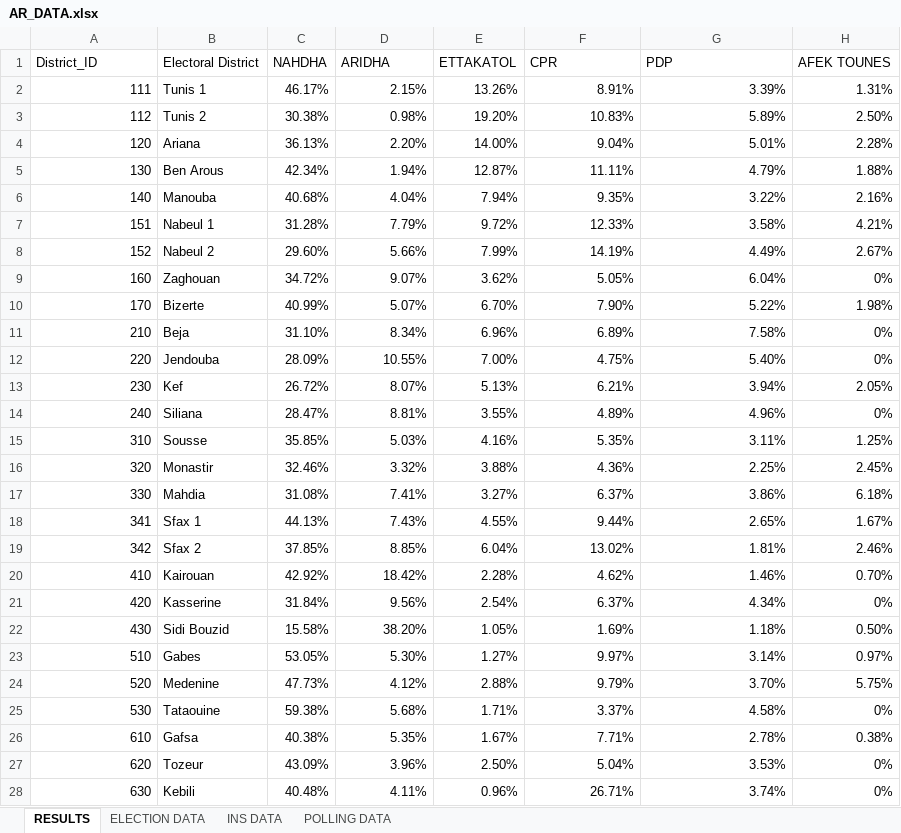
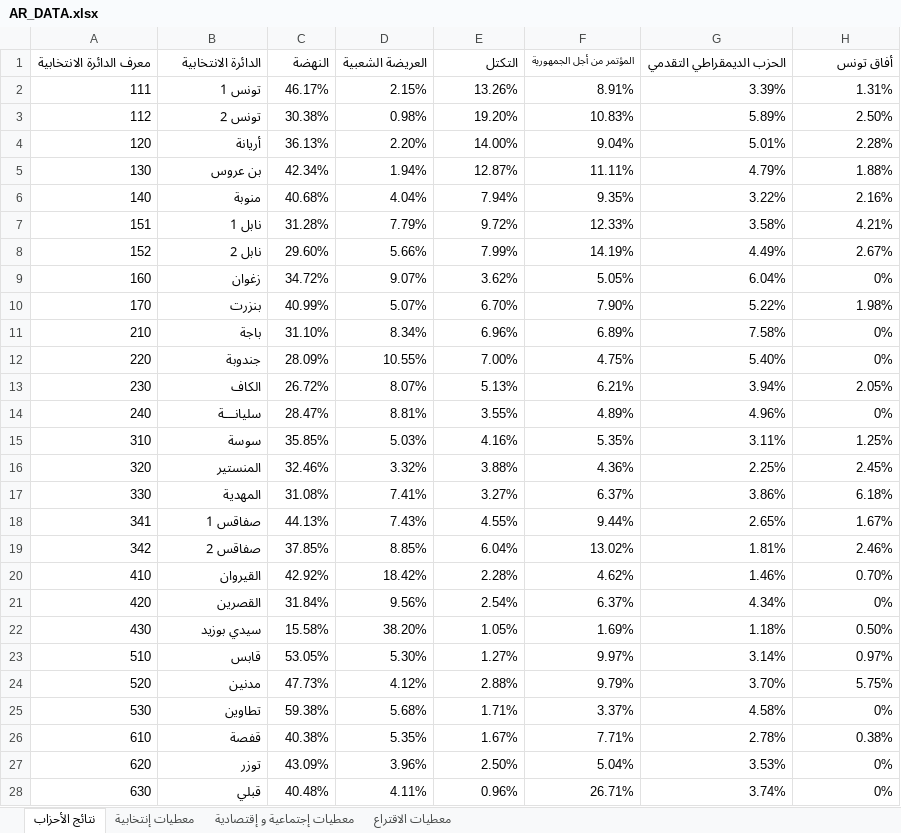
Before and after one commit to Mourakiboun/TED, an Excel workbook: data/AR_DATA.xlsx, sheet نتائج الأحزاب, drawn as a sheet; values as stored, in another font and other column widths than the file's, no borders; removed rows and columns are numbered as before the commit, all else as after; the diff names each change by its address in the sheet, - before the commit and + after, or states it on an @@ line.

```diff
--- a/data/AR_DATA.xlsx (sheet نتائج الأحزاب)
+++ b/data/AR_DATA.xlsx (sheet نتائج الأحزاب)
-sheet tab: RESULTS
+sheet tab: نتائج الأحزاب
-sheet tab: ELECTION DATA
+sheet tab: معطيات إنتخابية
-sheet tab: INS DATA
+sheet tab: معطيات إجتماعية و إقتصادية
-sheet tab: POLLING DATA
+sheet tab: معطيات الاقتراع
-row 1: District_ID | Electoral District | NAHDHA | ARIDHA | ETTAKATOL | CPR | PDP | AFEK TOUNES
+row 1: معرف الدائرة الانتخابية | الدائرة الانتخابية | النهضة | العريضة الشعبية | التكتل | المؤتمر من أجل الجمهورية | الحزب الديمقراطي التقدمي | أفاق تونس
-B2: Tunis 1
+B2: تونس 1
-B3: Tunis 2
+B3: تونس 2
-B4: Ariana
+B4: أريانة
-B5: Ben Arous
+B5: بن عروس
-B6: Manouba
+B6: منوبة
-B7: Nabeul 1
+B7: نابل 1
-B8: Nabeul 2
+B8: نابل 2
-B9: Zaghouan
+B9: زغوان
-B10: Bizerte
+B10: بنزرت
-B11: Beja
+B11: باجة
-B12: Jendouba
+B12: جندوبة
-B13: Kef
+B13: الكاف
-B14: Siliana
+B14: سليانـــة
-B15: Sousse
+B15: سوسة
-B16: Monastir
+B16: المنستير
-B17: Mahdia
+B17: المهدية
-B18: Sfax 1
+B18: صفاقس 1
-B19: Sfax 2
+B19: صفاقس 2
-B20: Kairouan
+B20: القيروان
-B21: Kasserine
+B21: القصرين
-B22: Sidi Bouzid
+B22: سيدي بوزيد
-B23: Gabes
+B23: قابس
-B24: Medenine
+B24: مدنين
-B25: Tataouine
+B25: تطاوين
-B26: Gafsa
+B26: قفصة
-B27: Tozeur
+B27: توزر
-B28: Kebili
+B28: قبلي
```
Also changed, not shown: sheet معطيات إجتماعية و إقتصادية, sheet معطيات إنتخابية, sheet معطيات الاقتراع, 2 other files.
